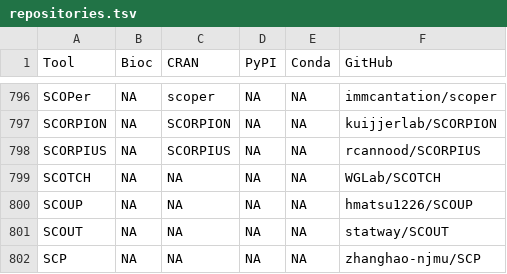
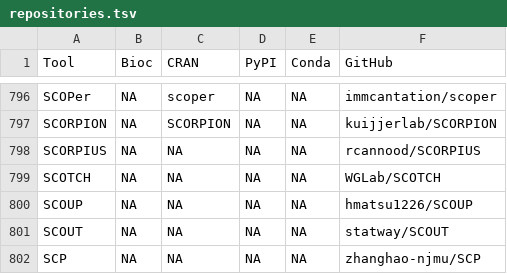
Before and after one commit to scRNA-tools/scRNA-tools, a TSV file: database/repositories.tsv, drawn as a sheet; only a part is shown, gaps mark what is left out.

```diff
--- a/database/repositories.tsv
+++ b/database/repositories.tsv
@@ -797,3 +797,3 @@ SCOPer	NA	scoper	NA	NA	immcantation/scoper
 SCORPION	NA	SCORPION	NA	NA	kuijjerlab/SCORPION
-SCORPIUS	NA	SCORPIUS	NA	NA	rcannood/SCORPIUS
+SCORPIUS	NA	NA	NA	NA	rcannood/SCORPIUS
 SCOTCH	NA	NA	NA	NA	WGLab/SCOTCH
```
Also changed, not shown: database/ignored.tsv.
